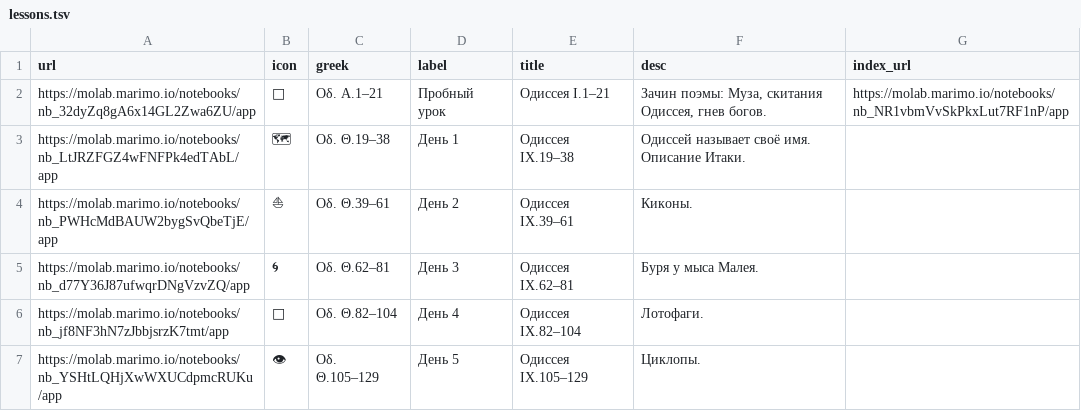
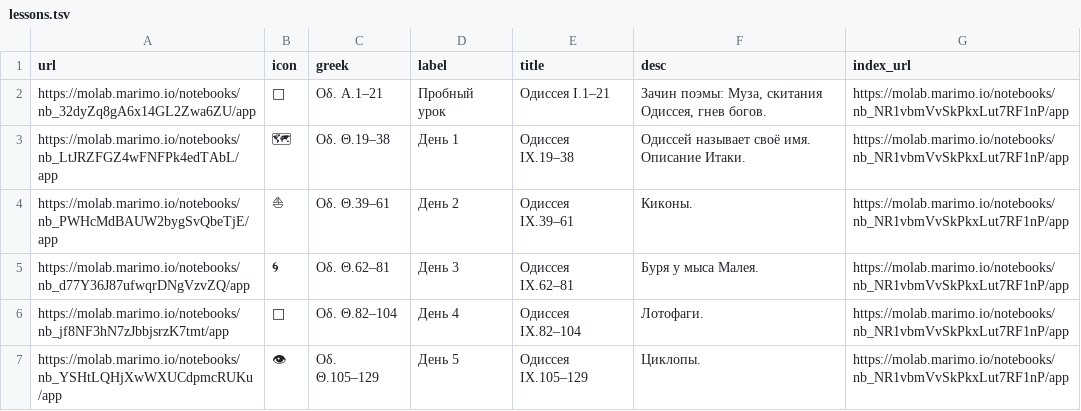
Before and after one commit to EEE-project/created_with_eee, a TSV file: ancient_greek/odyssey/lessons.tsv, drawn as a sheet; the diff names each change by its address in the sheet, - before the commit and + after, or states it on an @@ line.

Commit message:
Fix missing/self-linking topbars; add index-to-parent back-links
- ancient_greek/odyssey/lessons.tsv: fill in index_url for lessons 2-6
  (missing value made eee_topbar render nothing on those pages)
- Zorba lessons.tsv: same fix, both lessons
- Kapodistrias and Zorba index notebooks: link back to the B1 grouping
  index via the new eee_project.notebook_utils.parent_back_url() helper,
  in a cell separate from the language dropdown so it doesn't refetch on
  every language switch
- b1greeklanguageandculture/lessons.tsv: add index_url (B1's own url, for
  the above); reword Kapodistrias/Zorba card titles from "lesson series —
  name" to a short description of each person; use Kapodistrias's full
  name in the label field

```diff
--- a/ancient_greek/odyssey/lessons.tsv
+++ b/ancient_greek/odyssey/lessons.tsv
-G3:G7 (index_url): (empty)
+G3:G7 (index_url): https://molab.marimo.io/notebooks/nb_NR1vbmVvSkPkxLut7RF1nP/app
```
Also changed, not shown: modern_greek/b1greeklanguageandculture/lessons.tsv, modern_greek/b1greeklanguageandculture/zorba/lessons.tsv, 2 other files.
